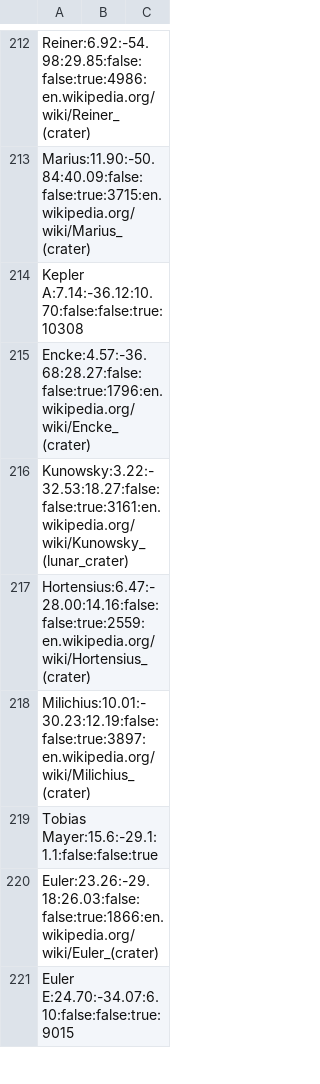
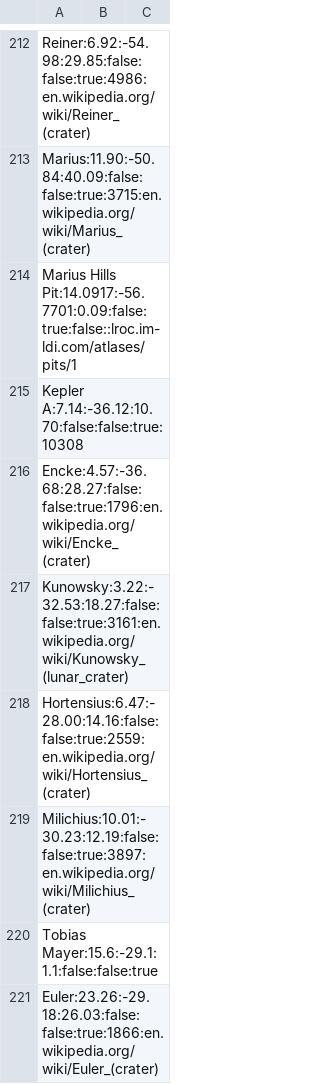
Before and after one commit to albireo77/moonrtx, a CSV file: moonrtx/data/moon_features.csv, drawn as a sheet; only a part is shown, gaps mark what is left out; the shorter side is filled out with more unchanged rows.

Commit message:
Add entry for Marius Hills Pit

```diff
--- a/moonrtx/data/moon_features.csv
+++ b/moonrtx/data/moon_features.csv
@@ -213,2 +213,3 @@ Reiner:6.92:-54.98:29.85:false:false:true:4986:en.wikipedia.org/wiki/Reiner_(cra
 Marius:11.90:-50.84:40.09:false:false:true:3715:en.wikipedia.org/wiki/Marius_(crater)
+Marius Hills Pit:14.0917:-56.7701:0.09:false:true:false::lroc.im-ldi.com/atlases/pits/1
 Kepler A:7.14:-36.12:10.70:false:false:true:10308
```
